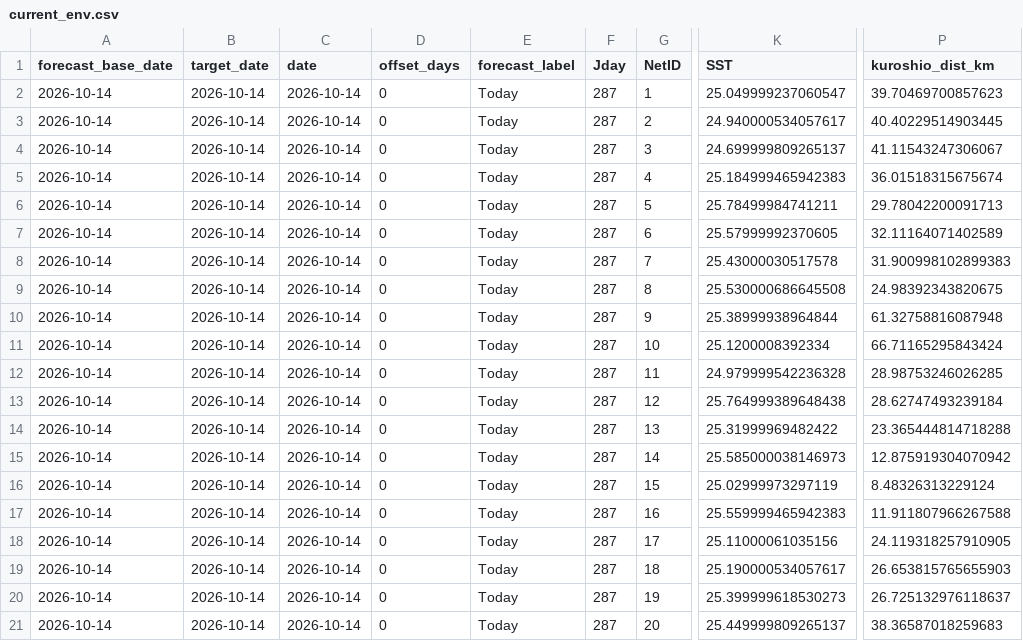
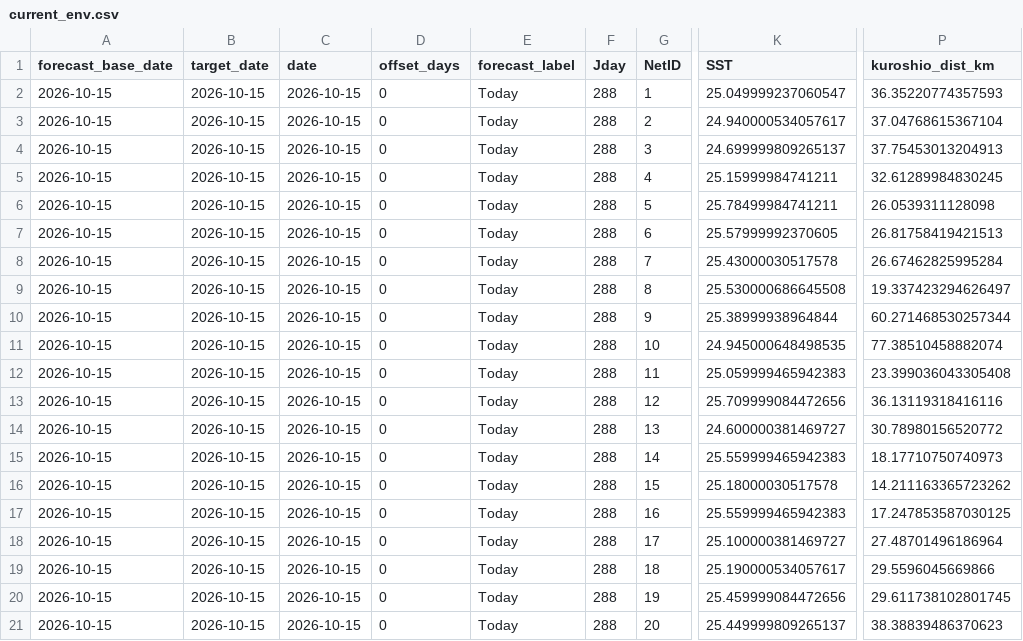
Before and after one commit to IK5258/kochi-whale-shark-risk-monitor, a CSV file: outputs/current_env.csv, drawn as a sheet; only a part is shown, gaps mark what is left out; the diff names each change by its address in the sheet, - before the commit and + after, or states it on an @@ line.

```diff
--- a/outputs/current_env.csv
+++ b/outputs/current_env.csv
-A2:A21 (forecast_base_date): 2026-10-14
+A2:A21 (forecast_base_date): 2026-10-15
-B2:B21 (target_date): 2026-10-14
+B2:B21 (target_date): 2026-10-15
-C2:C21 (date): 2026-10-14
+C2:C21 (date): 2026-10-15
-F2:F21 (Jday): 287
+F2:F21 (Jday): 288
-P2 (kuroshio_dist_km): 39.70469700857623
+P2 (kuroshio_dist_km): 36.35220774357593
-P3 (kuroshio_dist_km): 40.40229514903445
+P3 (kuroshio_dist_km): 37.04768615367104
-P4 (kuroshio_dist_km): 41.11543247306067
+P4 (kuroshio_dist_km): 37.75453013204913
-K5 (SST): 25.184999465942383
+K5 (SST): 25.15999984741211
-P5 (kuroshio_dist_km): 36.01518315675674
+P5 (kuroshio_dist_km): 32.61289984830245
-P6 (kuroshio_dist_km): 29.78042200091713
+P6 (kuroshio_dist_km): 26.0539311128098
-P7 (kuroshio_dist_km): 32.11164071402589
+P7 (kuroshio_dist_km): 26.81758419421513
-P8 (kuroshio_dist_km): 31.900998102899383
+P8 (kuroshio_dist_km): 26.67462825995284
-P9 (kuroshio_dist_km): 24.98392343820675
+P9 (kuroshio_dist_km): 19.337423294626497
-P10 (kuroshio_dist_km): 61.32758816087948
+P10 (kuroshio_dist_km): 60.271468530257344
-K11 (SST): 25.1200008392334
+K11 (SST): 24.945000648498535
-P11 (kuroshio_dist_km): 66.71165295843424
+P11 (kuroshio_dist_km): 77.38510458882074
-K12 (SST): 24.979999542236328
+K12 (SST): 25.059999465942383
-P12 (kuroshio_dist_km): 28.98753246026285
+P12 (kuroshio_dist_km): 23.399036043305408
-K13 (SST): 25.764999389648438
+K13 (SST): 25.709999084472656
-P13 (kuroshio_dist_km): 28.62747493239184
+P13 (kuroshio_dist_km): 36.13119318416116
-K14 (SST): 25.31999969482422
+K14 (SST): 24.600000381469727
-P14 (kuroshio_dist_km): 23.365444814718288
+P14 (kuroshio_dist_km): 30.78980156520772
-K15 (SST): 25.585000038146973
+K15 (SST): 25.559999465942383
-P15 (kuroshio_dist_km): 12.875919304070942
+P15 (kuroshio_dist_km): 18.17710750740973
-K16 (SST): 25.02999973297119
+K16 (SST): 25.18000030517578
-P16 (kuroshio_dist_km): 8.48326313229124
+P16 (kuroshio_dist_km): 14.211163365723262
-P17 (kuroshio_dist_km): 11.911807966267588
+P17 (kuroshio_dist_km): 17.247853587030125
-K18 (SST): 25.11000061035156
+K18 (SST): 25.100000381469727
-P18 (kuroshio_dist_km): 24.119318257910905
+P18 (kuroshio_dist_km): 27.48701496186964
-P19 (kuroshio_dist_km): 26.653815765655903
+P19 (kuroshio_dist_km): 29.5596045669866
-K20 (SST): 25.399999618530273
+K20 (SST): 25.459999084472656
-P20 (kuroshio_dist_km): 26.725132976118637
+P20 (kuroshio_dist_km): 29.611738102801745
-P21 (kuroshio_dist_km): 38.36587018259683
+P21 (kuroshio_dist_km): 38.38839486370623
```
Also changed, not shown: data/net_master.csv, outputs/latest_risk.csv, 7 other files.
